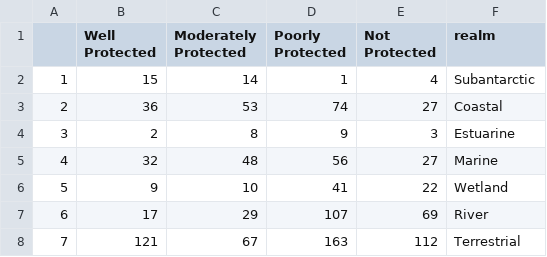
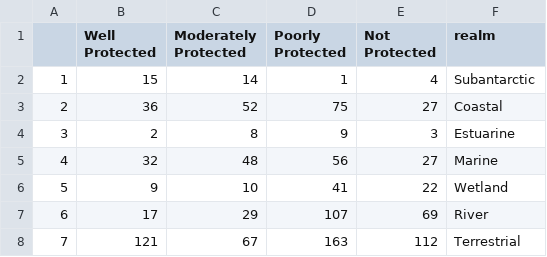
Before and after one commit to askowno/Integrated_results, a CSV file: outputs/epl_count_per_realm.csv, drawn as a sheet.

```diff
--- a/outputs/epl_count_per_realm.csv
+++ b/outputs/epl_count_per_realm.csv
@@ -2,3 +2,3 @@
 "1",15,14,1,4,"Subantarctic"
-"2",36,53,74,27,"Coastal"
+"2",36,52,75,27,"Coastal"
 "3",2,8,9,3,"Estuarine"
```
Also changed, not shown: outputs/epl_ext_per_realm.csv, outputs/final_epl_perc.csv, 17 other files.
